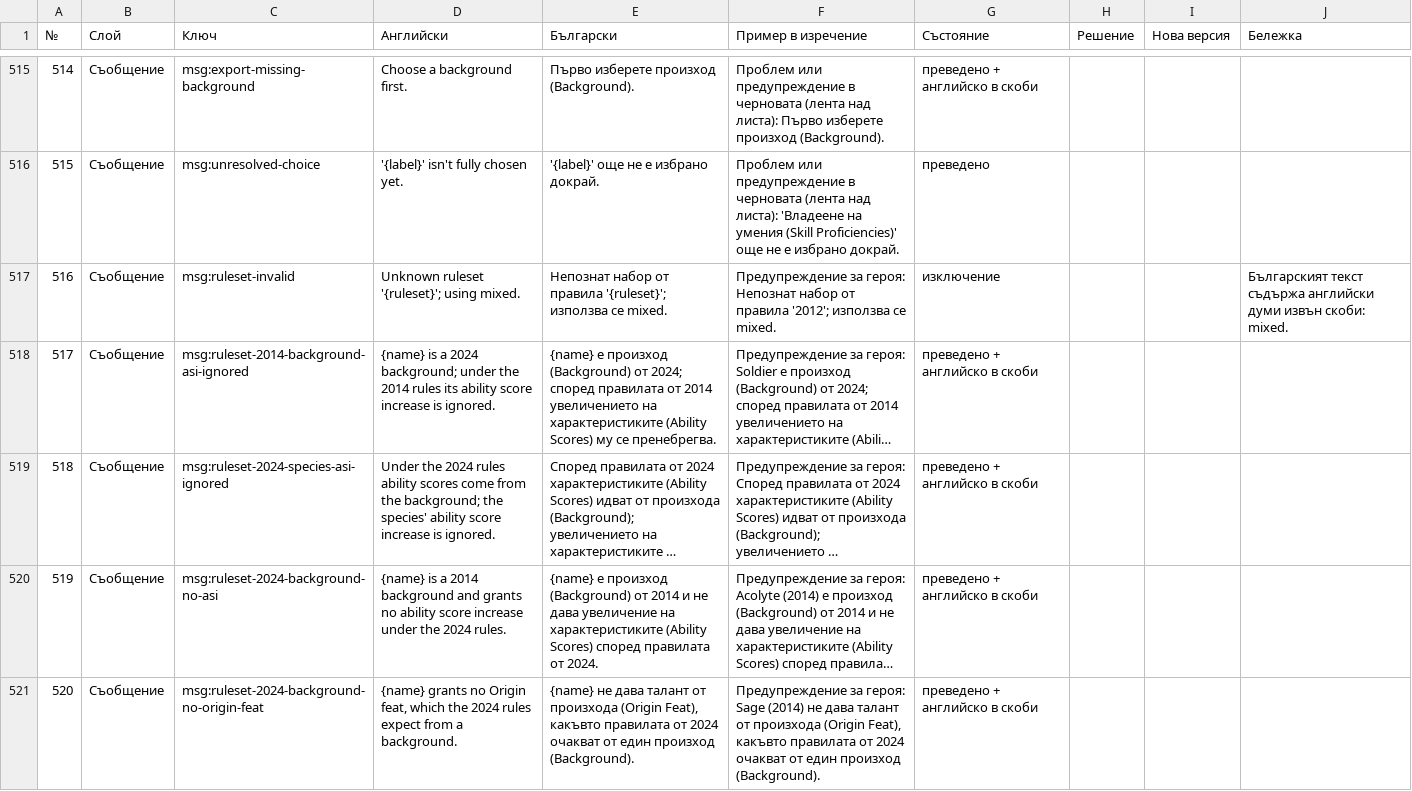
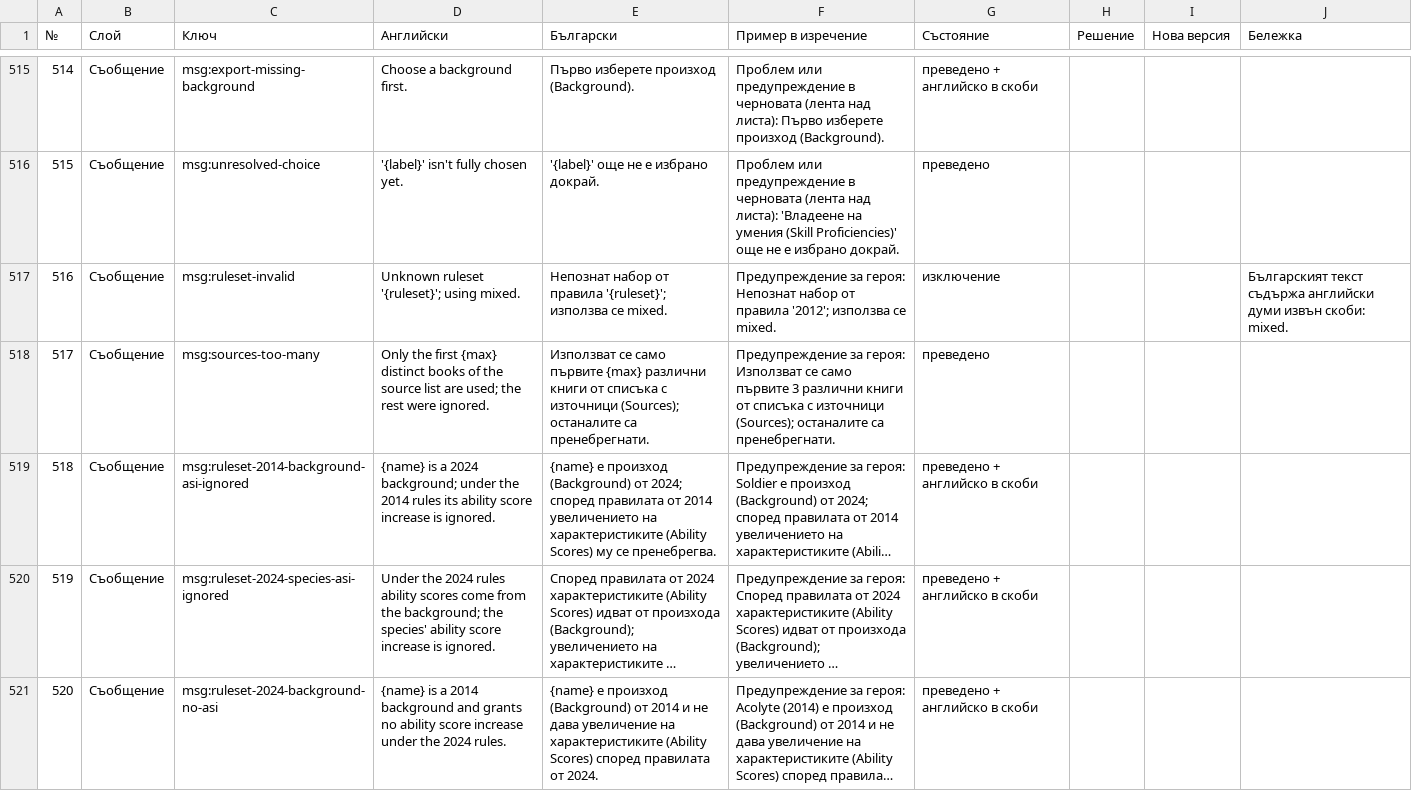
Before and after one commit to YoanPetroshan/dnd-character-creator, a CSV file: docs/I18N-SHEET.csv, drawn as a sheet; only a part is shown, gaps mark what is left out; the shorter side is filled out with more unchanged rows; long unchanged cells end in …; addresses are those after the commit; the diff names each change by its address in the sheet, - before the commit and + after, or states it on an @@ line.

```diff
--- a/docs/I18N-SHEET.csv
+++ b/docs/I18N-SHEET.csv
+row 518: 517 | Съобщение | msg:sources-too-many | Only the first {max} distinct books of the source list are used; the rest were ignored. | Използват се само първите {max} различни книги от списъка с източници (Sources); останалите са пренебрегнати. | Предупреждение за героя: Използват се само първите 3 различни книги от списъка с източници (Sources); останалите са пренебрегнати. | преведено
@@ column A (№) renumbered from row 519 down @@
```
Also changed, not shown: 9 other files.
